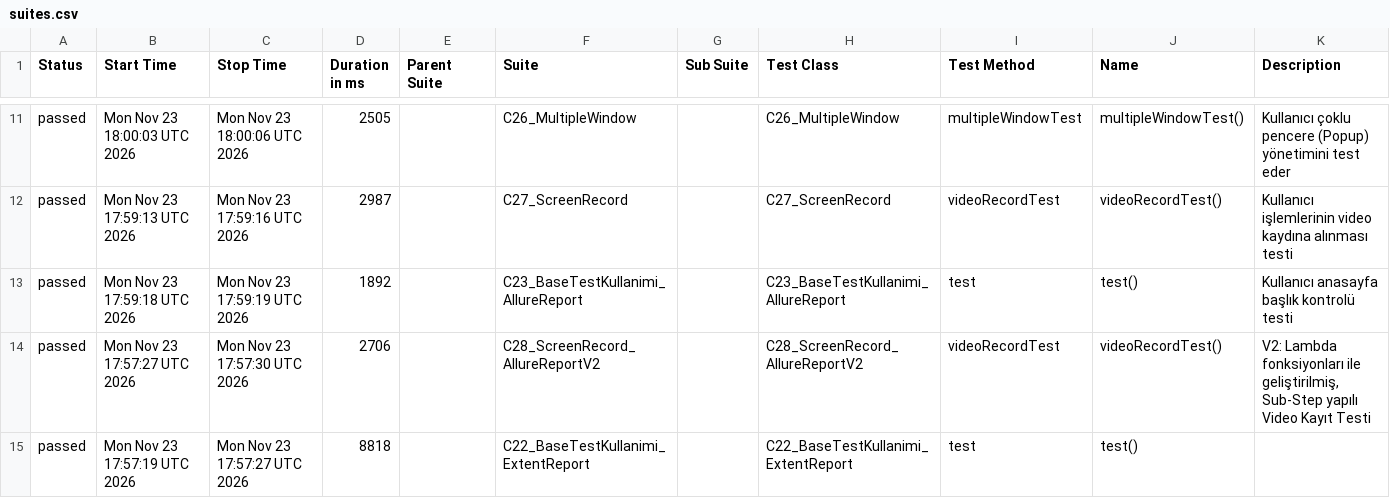
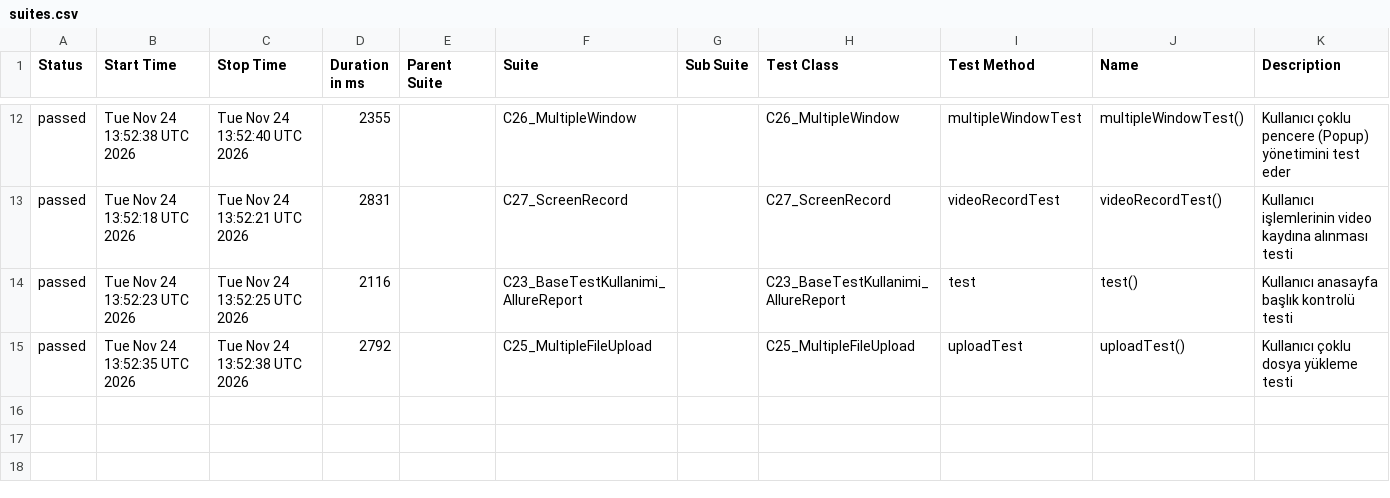
Before and after one commit to IpekSozbir/TestAutomationWithPlaywrightJava, a CSV file: allure-history/data/suites.csv, drawn as a sheet; only a part is shown, gaps mark what is left out; the diff covers the shown part only.

```diff
--- a/allure-history/data/suites.csv
+++ b/allure-history/data/suites.csv
@@ -11,5 +12,4 @@
-"passed","Mon Nov 23 18:00:03 UTC 2026","Mon Nov 23 18:00:06 UTC 2026","2505","","C26_MultipleWindow","","C26_MultipleWindow","multipleWindowTest","multipleWindowTest()","Kullanıcı çoklu pencere (Popup) yönetimini test eder"
-"passed","Mon Nov 23 17:59:13 UTC 2026","Mon Nov 23 17:59:16 UTC 2026","2987","","C27_ScreenRecord","","C27_ScreenRecord","videoRecordTest","videoRecordTest()","Kullanıcı işlemlerinin video kaydına alınması testi"
-"passed","Mon Nov 23 17:59:18 UTC 2026","Mon Nov 23 17:59:19 UTC 2026","1892","","C23_BaseTestKullanimi_AllureReport","","C23_BaseTestKullanimi_AllureReport","test","test()","Kullanıcı anasayfa başlık kontrolü testi"
-"passed","Mon Nov 23 17:57:27 UTC 2026","Mon Nov 23 17:57:30 UTC 2026","2706","","C28_ScreenRecord_AllureReportV2","","C28_ScreenRecord_AllureReportV2","videoRecordTest","videoRecordTest()","V2: Lambda fonksiyonları ile geliştirilmiş, Sub-Step yapılı Video Kayıt Testi"
-"passed","Mon Nov 23 17:57:19 UTC 2026","Mon Nov 23 17:57:27 UTC 2026","8818","","C22_BaseTestKullanimi_ExtentReport","","C22_BaseTestKullanimi_ExtentReport","test","test()",""
+"passed","Tue Nov 24 13:52:38 UTC 2026","Tue Nov 24 13:52:40 UTC 2026","2355","","C26_MultipleWindow","","C26_MultipleWindow","multipleWindowTest","multipleWindowTest()","Kullanıcı çoklu pencere (Popup) yönetimini test eder"
+"passed","Tue Nov 24 13:52:18 UTC 2026","Tue Nov 24 13:52:21 UTC 2026","2831","","C27_ScreenRecord","","C27_ScreenRecord","videoRecordTest","videoRecordTest()","Kullanıcı işlemlerinin video kaydına alınması testi"
+"passed","Tue Nov 24 13:52:23 UTC 2026","Tue Nov 24 13:52:25 UTC 2026","2116","","C23_BaseTestKullanimi_AllureReport","","C23_BaseTestKullanimi_AllureReport","test","test()","Kullanıcı anasayfa başlık kontrolü testi"
+"passed","Tue Nov 24 13:52:35 UTC 2026","Tue Nov 24 13:52:38 UTC 2026","2792","","C25_MultipleFileUpload","","C25_MultipleFileUpload","uploadTest","uploadTest()","Kullanıcı çoklu dosya yükleme testi"
```
Also changed, not shown: 5 added rows, 4 removed rows and 22 edited cells elsewhere in this file, allure-history/data/behaviors.csv, 52 other files.
